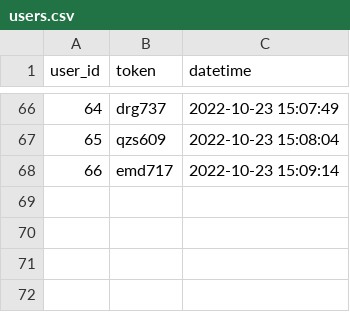
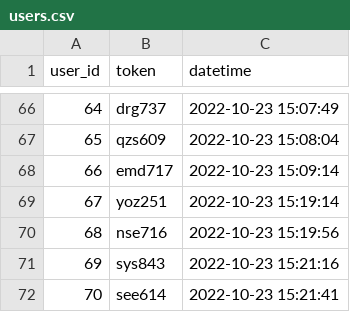
Before and after one commit to hoabinh2310/ti_streamlit, a CSV file: tmp/users.csv, drawn as a sheet; only a part is shown, gaps mark what is left out.

```diff
--- a/tmp/users.csv
+++ b/tmp/users.csv
@@ -68 +68,5 @@ user_id,token,datetime
 66,emd717,2022-10-23 15:09:14
+67,yoz251,2022-10-23 15:19:14
+68,nse716,2022-10-23 15:19:56
+69,sys843,2022-10-23 15:21:16
+70,see614,2022-10-23 15:21:41
```
Also changed, not shown: 1 other file.
